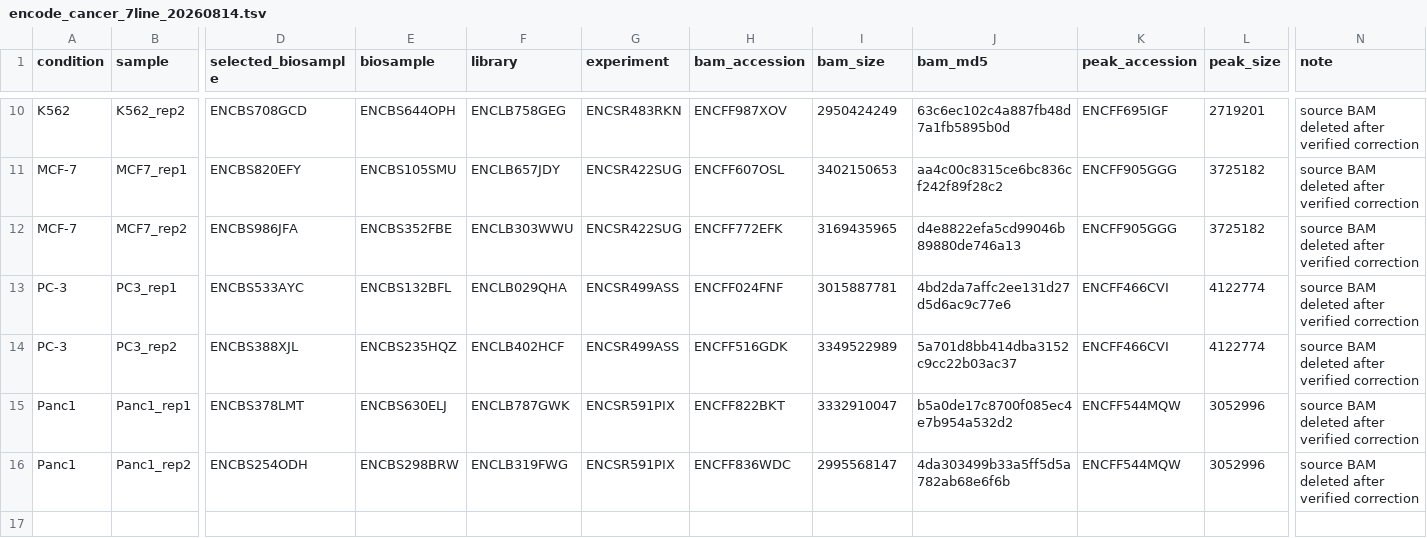
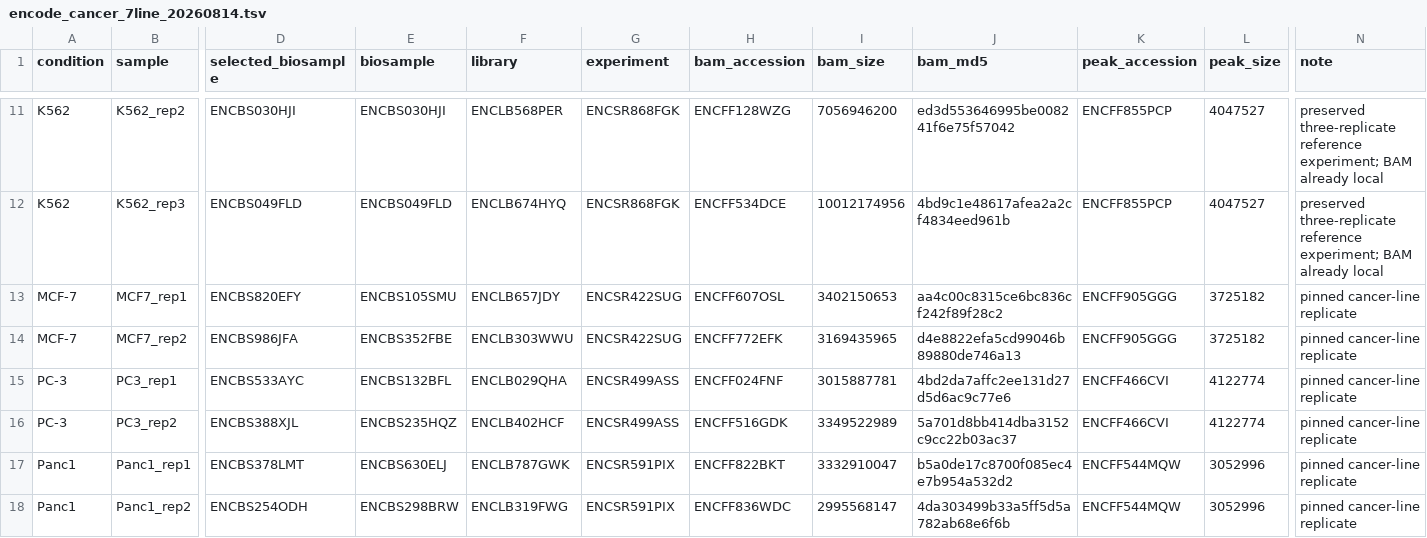
Before and after one commit to oncologylab/fp-tools, a TSV file: benchmarks/manifests/encode_cancer_7line_20260814.tsv, drawn as a sheet; only a part is shown, gaps mark what is left out; addresses are those after the commit; rows hold the shown columns only; the diff covers the shown part only; the diff names each change by its address in the sheet, - before the commit and + after, or states it on an @@ line.

Commit message:
Rebuild ENCODE browser from reference workflow

```diff
--- a/benchmarks/manifests/encode_cancer_7line_20260814.tsv
+++ b/benchmarks/manifests/encode_cancer_7line_20260814.tsv
-D11 (selected_biosample): ENCBS708GCD
+D11 (selected_biosample): ENCBS030HJI
-E11 (biosample): ENCBS644OPH
+E11 (biosample): ENCBS030HJI
-F11 (library): ENCLB758GEG
+F11 (library): ENCLB568PER
-G11 (experiment): ENCSR483RKN
+G11 (experiment): ENCSR868FGK
-H11 (bam_accession): ENCFF987XOV
+H11 (bam_accession): ENCFF128WZG
-I11 (bam_size): 2950424249
+I11 (bam_size): 7056946200
-J11 (bam_md5): 63c6ec102c4a887fb48d7a1fb5895b0d
+J11 (bam_md5): ed3d553646995be008241f6e75f57042
-K11 (peak_accession): ENCFF695IGF
+K11 (peak_accession): ENCFF855PCP
-L11 (peak_size): 2719201
+L11 (peak_size): 4047527
-N11 (note): source BAM deleted after verified correction
+N11 (note): preserved three-replicate reference experiment; BAM already local
+row 12: K562 | K562_rep3 | ENCBS049FLD | ENCBS049FLD | ENCLB674HYQ | ENCSR868FGK | ENCFF534DCE | 10012174956 | 4bd9c1e48617afea2a2cf4834eed961b | ENCFF855PCP | 4047527 | preserved three-replicate reference experiment; BAM already local
-N13:N18 (note): source BAM deleted after verified correction
+N13:N18 (note): pinned cancer-line replicate
```
Also changed, not shown: 1 added row and 39 edited cells elsewhere in this file, 14 other files.
